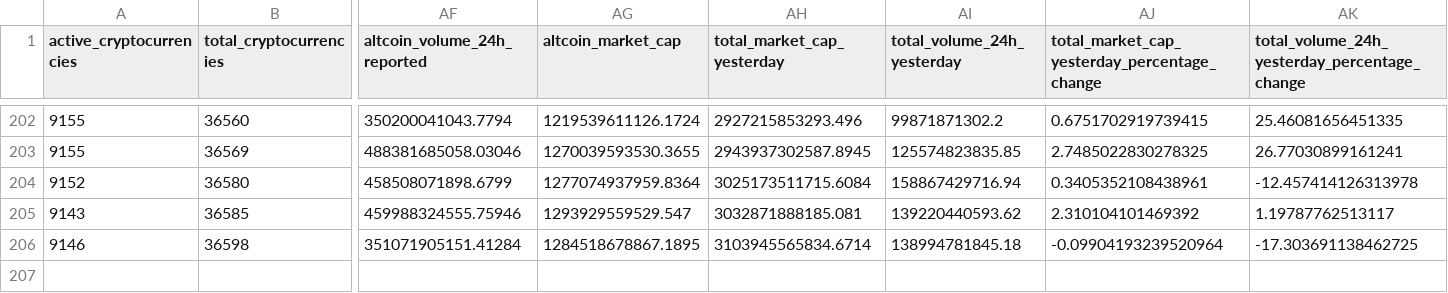
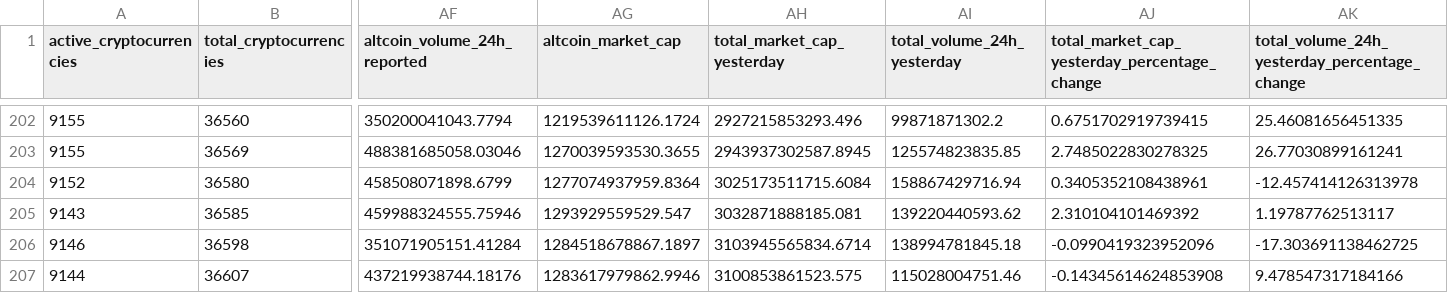
Before and after one commit to jorickdefraine/cmc-quotes-fetcher, a CSV file: data.csv, drawn as a sheet; only a part is shown, gaps mark what is left out; rows hold the shown columns only; the diff names each change by its address in the sheet, - before the commit and + after, or states it on an @@ line.

```diff
--- a/data.csv
+++ b/data.csv
-AG206 (altcoin_market_cap): 1284518678867.1895
+AG206 (altcoin_market_cap): 1284518678867.1897
-AJ206: -0.09904193239520964
+AJ206: -0.0990419323952096
+row 207: 9144 | 36607 | 437219938744.18176 | 1283617979862.9946 | 3100853861523.575 | 115028004751.46 | -0.14345614624853908 | 9.478547317184166
```
